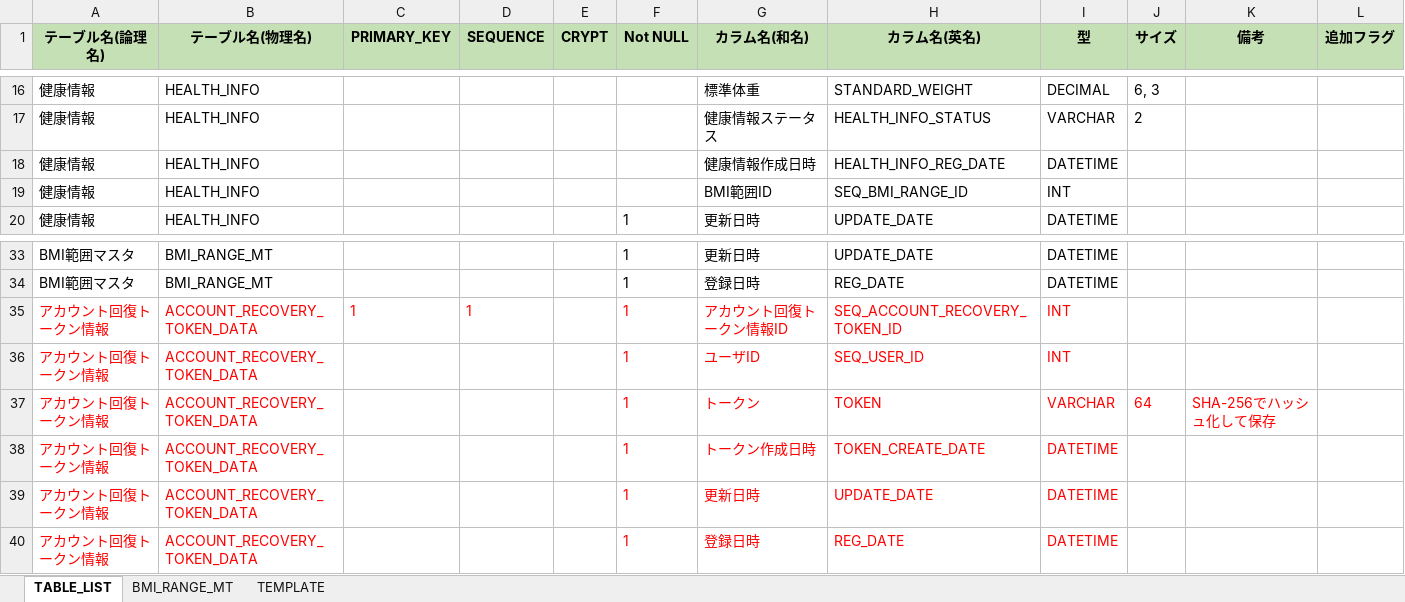
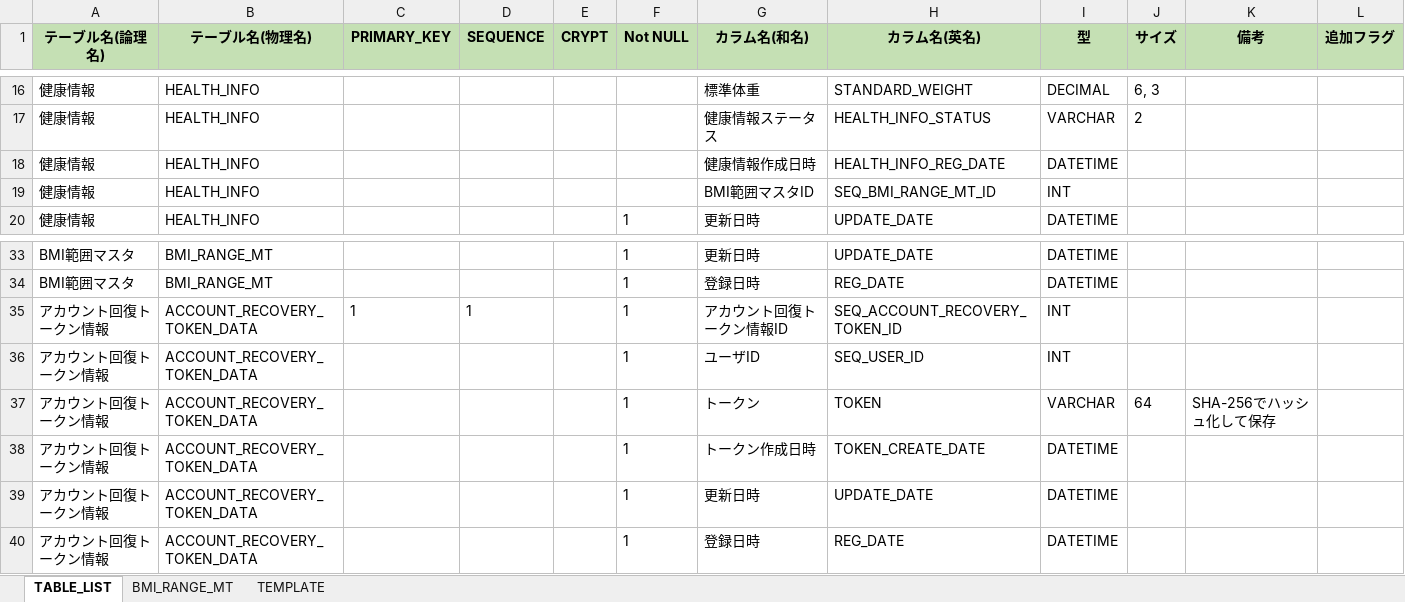
Before and after one commit to kohei-okazaki/work-3g, an Excel workbook: ha-asset/02_db/DB.xlsx, sheet TABLE_LIST, drawn as a sheet; only a part is shown, gaps mark what is left out; values as stored, in another font and other column widths than the file's, no borders; the diff names each change by its address in the sheet, - before the commit and + after, or states it on an @@ line.

Commit message:
健康情報.BMI範囲マスタIDのカラム名をBMI範囲マスタのIDと一致するように修正

```diff
--- a/ha-asset/02_db/DB.xlsx (sheet TABLE_LIST)
+++ b/ha-asset/02_db/DB.xlsx (sheet TABLE_LIST)
-G19 (カラム名(和名)): BMI範囲ID
+G19 (カラム名(和名)): BMI範囲マスタID
-H19 (カラム名(英名)): SEQ_BMI_RANGE_ID
+H19 (カラム名(英名)): SEQ_BMI_RANGE_MT_ID
-A35:D35 text colour: #FF0000
+A35:D35 text colour: black
-F35:I36 text colour: #FF0000
+F35:I36 text colour: black
-A36:B40 text colour: #FF0000
+A36:B40 text colour: black
-F37:K37 text colour: #FF0000
+F37:K37 text colour: black
-F38:I40 text colour: #FF0000
+F38:I40 text colour: black
```
Also changed, not shown: 13 other files.
